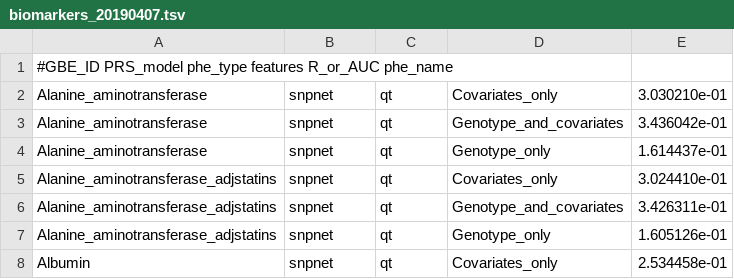
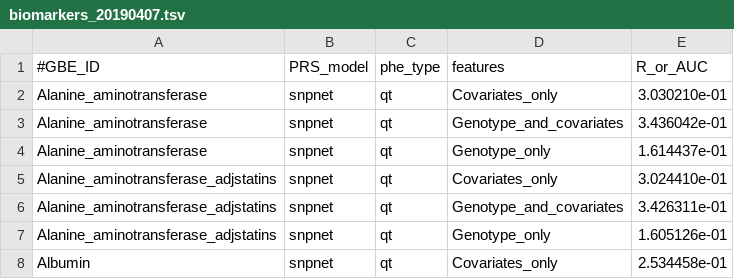
Before and after one commit to rivas-lab/PRS, a TSV file: public_output/snpnet_biomarker_PRS/biomarkers_20190407.tsv (was public_output/snpnet_biomaker_PRS/biomarkers_20190407.tsv), drawn as a sheet; only a part is shown.

```diff
--- a/public_output/snpnet_biomaker_PRS/biomarkers_20190407.tsv
+++ b/public_output/snpnet_biomarker_PRS/biomarkers_20190407.tsv
@@ -1,2 +1,2 @@
-#GBE_ID PRS_model phe_type features R_or_AUC phe_name
+#GBE_ID	PRS_model	phe_type	features	R_or_AUC
 Alanine_aminotransferase	snpnet	qt	Covariates_only	3.030210e-01
```
Also changed, not shown: 2 other files.
